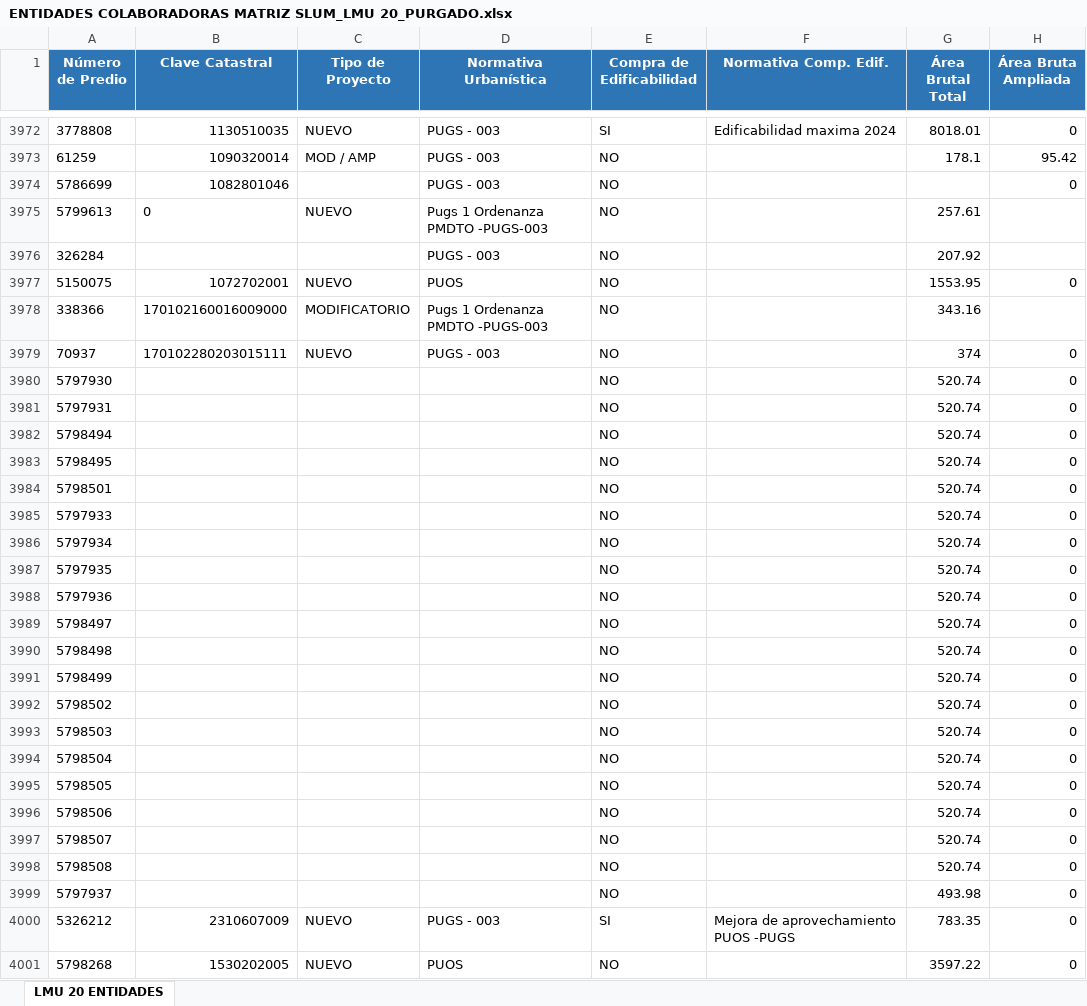
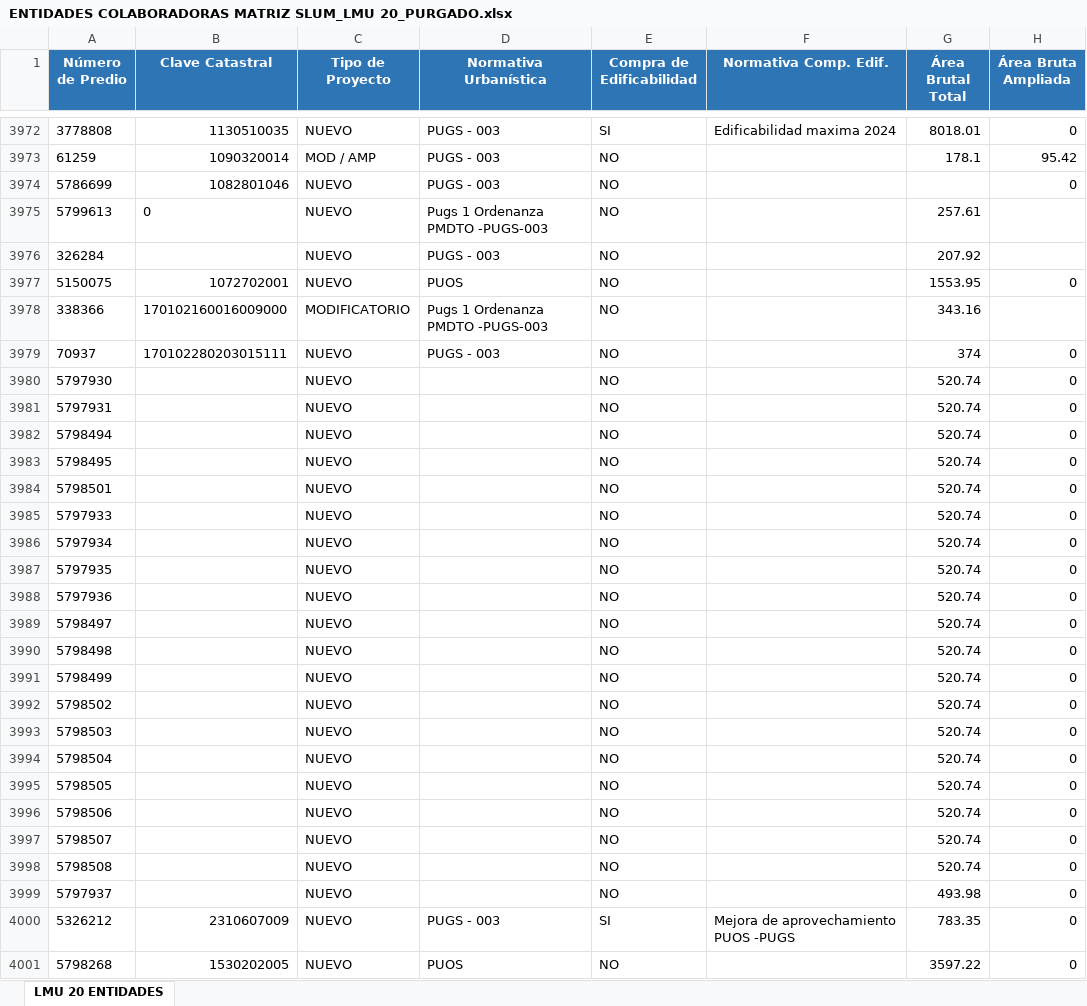
Before and after one commit to urudmdushot-arch/VisorMonitoreoHabitat, an Excel workbook: ENTIDADES COLABORADORAS MATRIZ SLUM_LMU 20_PURGADO.xlsx, sheet LMU 20 ENTIDADES, drawn as a sheet; only a part is shown, gaps mark what is left out; values as stored, in another font and other column widths than the file's, no borders; the diff covers the shown part only; the diff names each change by its address in the sheet, - before the commit and + after, or states it on an @@ line.

Commit message:
feat: completar tipos de proyecto en matriz EC desde administraciones zonales LMU 20

```diff
--- a/ENTIDADES COLABORADORAS MATRIZ SLUM_LMU 20_PURGADO.xlsx (sheet LMU 20 ENTIDADES)
+++ b/ENTIDADES COLABORADORAS MATRIZ SLUM_LMU 20_PURGADO.xlsx (sheet LMU 20 ENTIDADES)
-C3974 (Tipo de Proyecto): (empty)
+C3974 (Tipo de Proyecto): NUEVO
-C3976 (Tipo de Proyecto): (empty)
+C3976 (Tipo de Proyecto): NUEVO
-C3980:C3999 (Tipo de Proyecto): (empty)
+C3980:C3999 (Tipo de Proyecto): NUEVO
```
Also changed, not shown: 420 edited cells elsewhere in this sheet, 6 other files.
